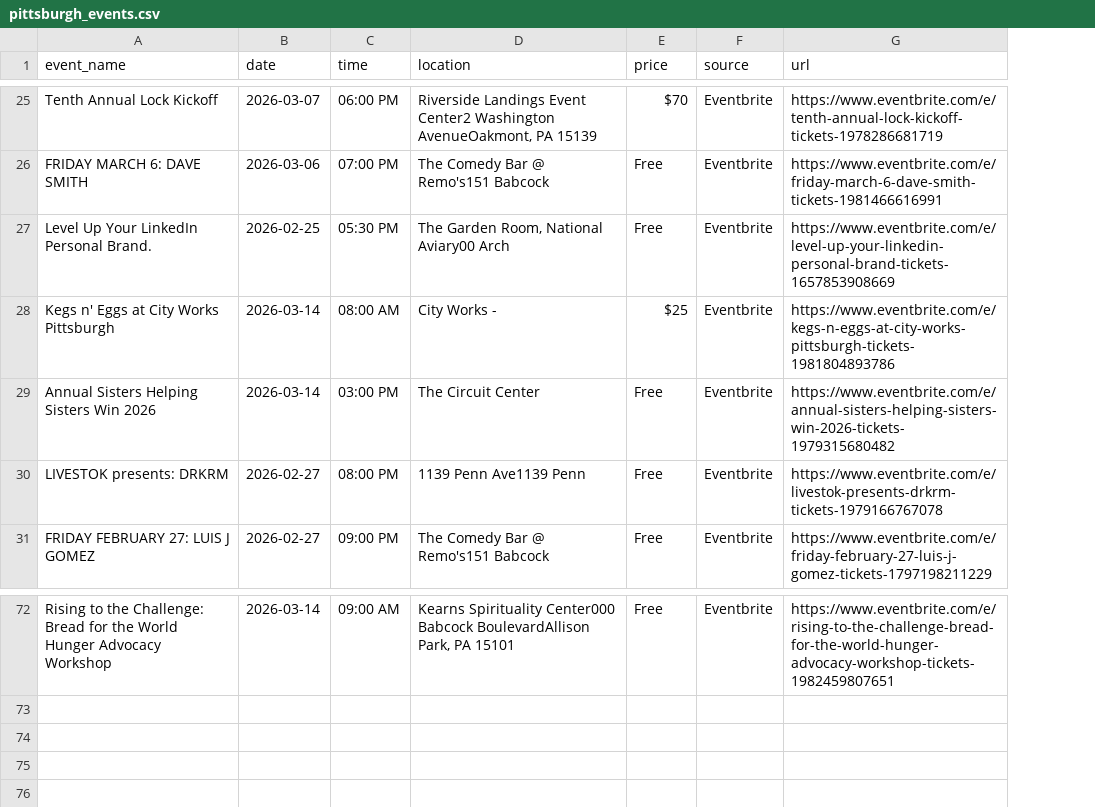
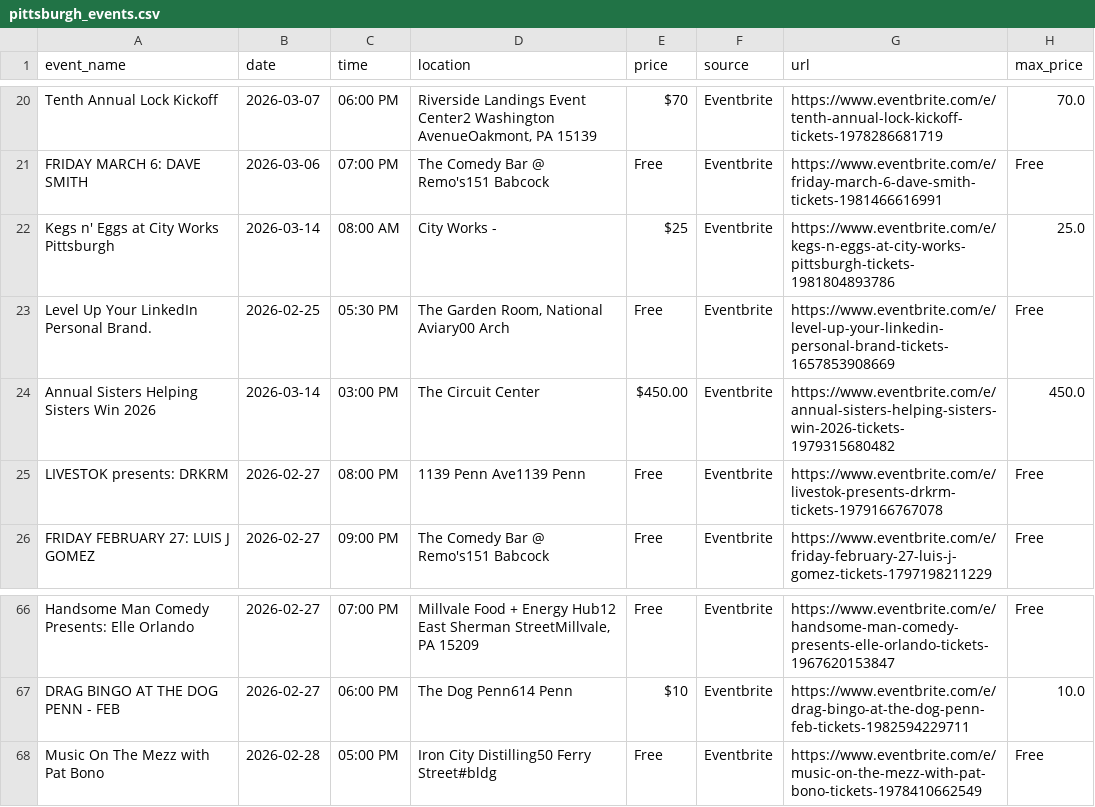
Before and after one commit to widjqoidj/95888-Final_Project-Lime_Team, a CSV file: data/pittsburgh_events.csv, drawn as a sheet; only a part is shown, gaps mark what is left out; addresses are those after the commit; the diff covers the shown part only; the diff names each change by its address in the sheet, - before the commit and + after, or states it on an @@ line.

```diff
--- a/data/pittsburgh_events.csv
+++ b/data/pittsburgh_events.csv
+column H (max_price), rows 20-21: 70.0 | Free; rows 23-26: Free | 450.0 | Free | Free; row 66: Free
@@ row 28 moved to row 22: Kegs n' Eggs at City Works Pittsburgh @@
-E24 (price): Free
+E24 (price): $450.00
-A66 (event_name): Rising to the Challenge: Bread for the World Hunger Advocacy Workshop
+A66 (event_name): Handsome Man Comedy Presents: Elle Orlando
-B66 (date): 2026-03-14
+B66 (date): 2026-02-27
-C66 (time): 09:00 AM
+C66 (time): 07:00 PM
-D66 (location): Kearns Spirituality Center000 Babcock BoulevardAllison Park, PA 15101
+D66 (location): Millvale Food + Energy Hub12 East Sherman StreetMillvale, PA 15209
-G66 (url): https://www.eventbrite.com/e/rising-to-the-challenge-bread-for-the-world-hunger-advocacy-workshop-tickets-1982459807651
+G66 (url): https://www.eventbrite.com/e/handsome-man-comedy-presents-elle-orlando-tickets-1967620153847
+row 67: DRAG BINGO AT THE DOG PENN - FEB | 2026-02-27 | 06:00 PM | The Dog Penn614 Penn | $10 | Eventbrite | https://www.eventbrite.com/e/drag-bingo-at-the-dog-penn-feb-tickets-1982594229711 | 10.0
+row 68: Music On The Mezz with Pat Bono | 2026-02-28 | 05:00 PM | Iron City Distilling50 Ferry Street#bldg | Free | Eventbrite | https://www.eventbrite.com/e/music-on-the-mezz-with-pat-bono-tickets-1978410662549 | Free
```
Also changed, not shown: 5 added rows, 11 removed rows, 10 moved rows and 26 edited cells elsewhere in this file, 5 other files.
